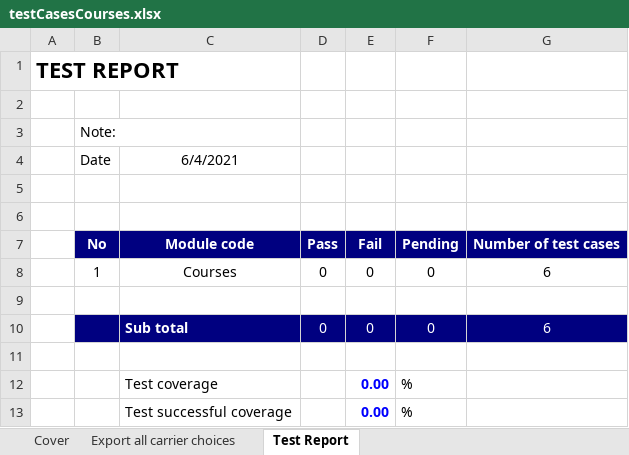
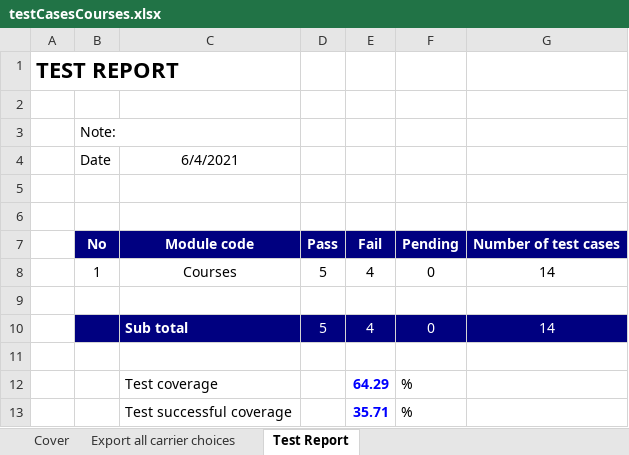
Before and after one commit to hkeper/test-qa, an Excel workbook: e2e/testCasesCourses.xlsx, sheet Test Report, drawn as a sheet; values as stored, in another font and other column widths than the file's, no borders; removed rows and columns are numbered as before the commit, all else as after; the diff names each change by its address in the sheet, - before the commit and + after, or states it on an @@ line.

```diff
--- a/e2e/testCasesCourses.xlsx (sheet Test Report)
+++ b/e2e/testCasesCourses.xlsx (sheet Test Report)
-D8: 0
+D8: 5
-E8: 0
+E8: 4
-G8: 6
+G8: 14
-row 10:  |  | Sub total | 0 | 0 | 0 | 6
+row 10:  |  | Sub total | 5 | 4 | 0 | 14
-E12: 0.00
+E12: 64.29
-E13: 0.00
+E13: 35.71
```
Also changed, not shown: sheet Export all carrier choices, formulas that keep their value.
